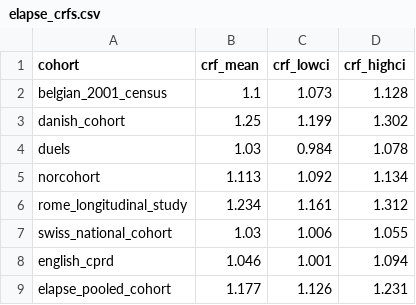
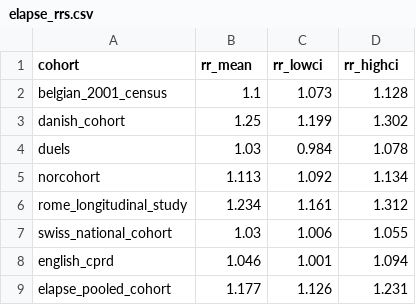
Before and after one commit to best-cost/best-cost_WPs, a CSV file: r_package/testing/input/rr_other_rawdata/elapse_rrs.csv (was r_package/testing/input/crf_other_rawdata/elapse_crfs.csv), drawn as a sheet.

```diff
--- a/r_package/testing/input/crf_other_rawdata/elapse_crfs.csv
+++ b/r_package/testing/input/rr_other_rawdata/elapse_rrs.csv
@@ -1,2 +1,2 @@
-cohort;crf_mean;crf_lowci;crf_highci
+cohort;rr_mean;rr_lowci;rr_highci
 belgian_2001_census;1.1;1.073;1.128
```
Also changed, not shown: r_package/testing/input/rr.csv, 18 other files.
